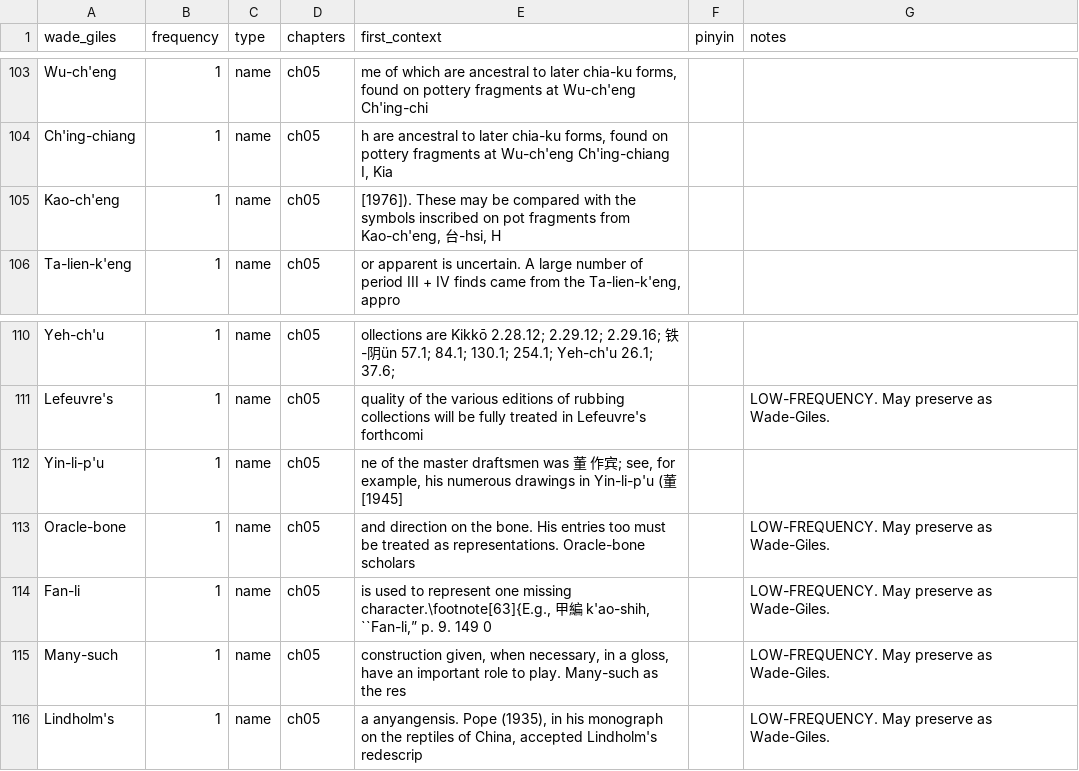
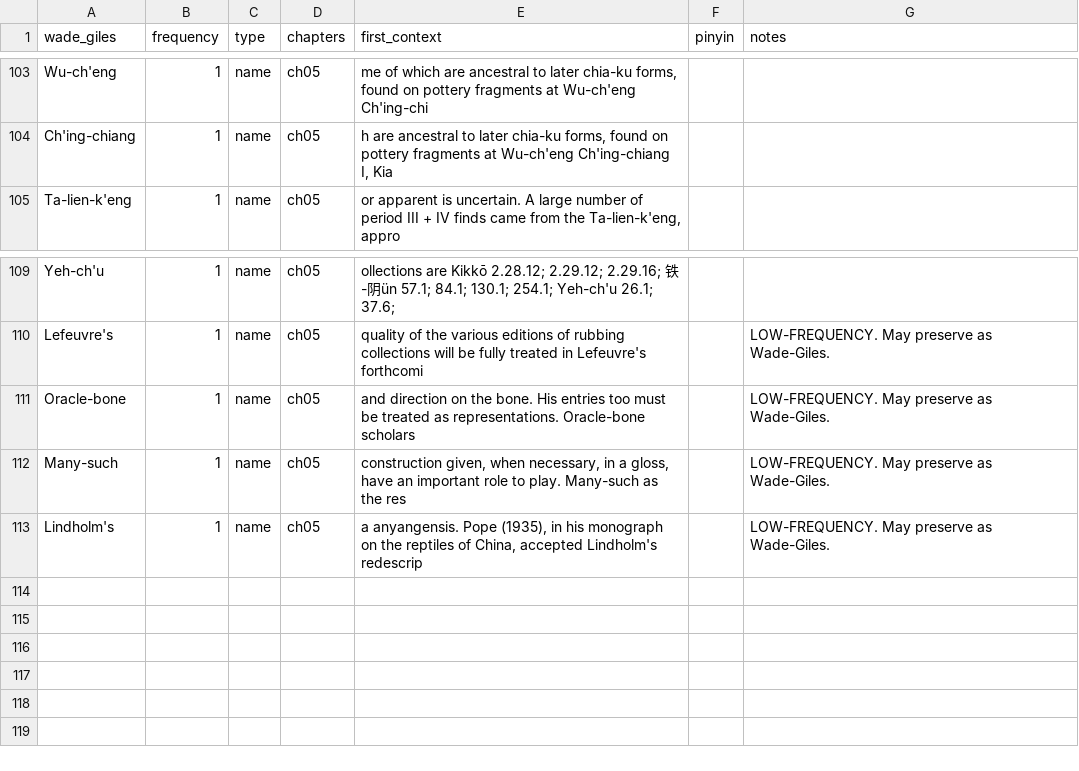
Before and after one commit to nh36/Keightley, a TSV file: data/wade_giles_audit.tsv, drawn as a sheet; only a part is shown, gaps mark what is left out.

```diff
--- a/data/wade_giles_audit.tsv
+++ b/data/wade_giles_audit.tsv
@@ -104,3 +104,2 @@ Wu-ch'eng	1	name	ch05	me of which are ancestral to later chia-ku forms, found on
 Ch'ing-chiang	1	name	ch05	h are ancestral to later chia-ku forms, found on pottery fragments at Wu-ch'eng Ch'ing-chiang I, Kia		
-Kao-ch'eng	1	name	ch05	[1976]). These may be compared with the symbols inscribed on pot fragments from Kao-ch'eng, 台-hsi, H		
 Ta-lien-k'eng	1	name	ch05	or apparent is uncertain. A large number of period III + IV finds came from the Ta-lien-k'eng, appro		
@@ -111,5 +110,3 @@ Yeh-ch'u	1	name	ch05	ollections are Kikkō 2.28.12; 2.29.12; 2.29.16; 铁-阴ün
 Lefeuvre's	1	name	ch05	quality of the various editions of rubbing collections will be fully treated in Lefeuvre's forthcomi		LOW-FREQUENCY. May preserve as Wade-Giles.
-Yin-li-p'u	1	name	ch05	ne of the master draftsmen was 董 作宾; see, for example, his numerous drawings in Yin-li-p'u (董 [1945]		
 Oracle-bone	1	name	ch05	and direction on the bone. His entries too must be treated as representations. Oracle-bone scholars 		LOW-FREQUENCY. May preserve as Wade-Giles.
-Fan-li	1	name	ch05	is used to represent one missing character.\footnote[63]{E.g., 甲編 k'ao-shih, ``Fan-li,” p. 9. 149 0 		LOW-FREQUENCY. May preserve as Wade-Giles.
 Many-such	1	name	ch05	construction given, when necessary, in a gloss, have an important role to play. Many-such as the res		LOW-FREQUENCY. May preserve as Wade-Giles.
```
Also changed, not shown: data/wade_giles_resolved_history.tsv, 1 other file.
